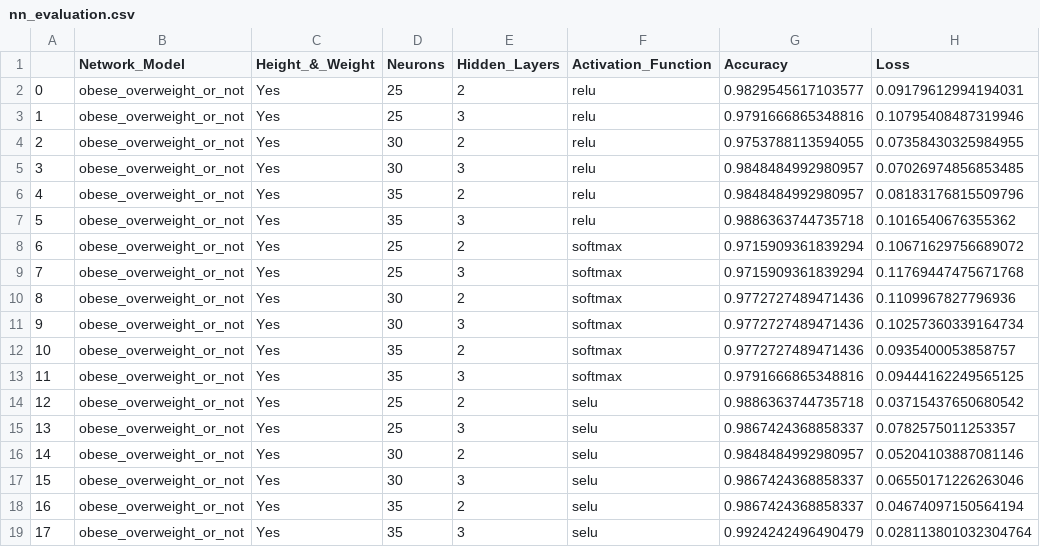
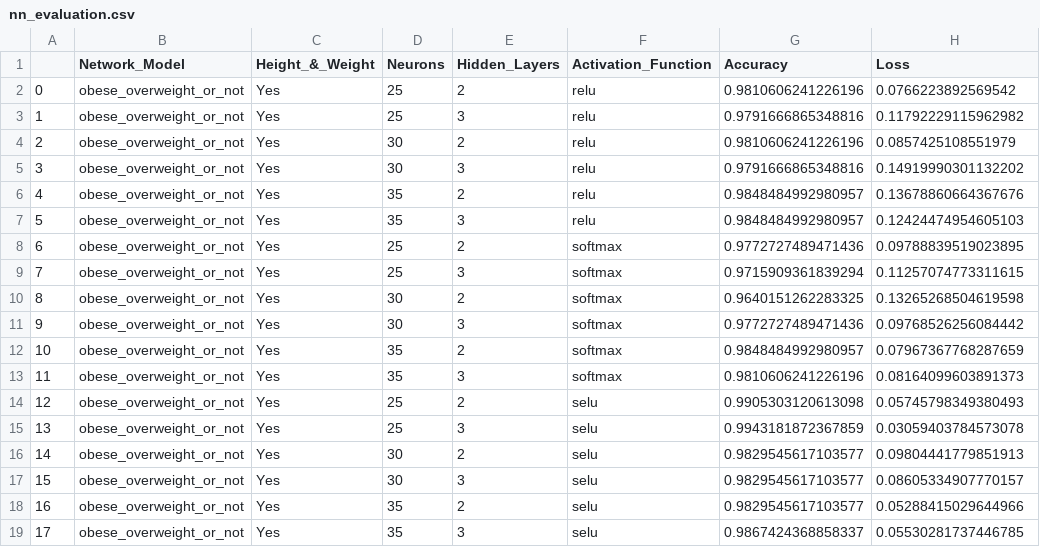
Before and after one commit to Sueraaa/proj-4-grp-1, a CSV file: model_comparison/nn_evaluation.csv, drawn as a sheet; only a part is shown; the diff covers the shown part only.

```diff
--- a/model_comparison/nn_evaluation.csv
+++ b/model_comparison/nn_evaluation.csv
@@ -1,19 +1,19 @@
 ,Network_Model,Height_&_Weight,Neurons,Hidden_Layers,Activation_Function,Accuracy,Loss
-0,obese_overweight_or_not,Yes,25,2,relu,0.9829545617103577,0.09179612994194031
-1,obese_overweight_or_not,Yes,25,3,relu,0.9791666865348816,0.10795408487319946
-2,obese_overweight_or_not,Yes,30,2,relu,0.9753788113594055,0.07358430325984955
-3,obese_overweight_or_not,Yes,30,3,relu,0.9848484992980957,0.07026974856853485
-4,obese_overweight_or_not,Yes,35,2,relu,0.9848484992980957,0.08183176815509796
-5,obese_overweight_or_not,Yes,35,3,relu,0.9886363744735718,0.1016540676355362
-6,obese_overweight_or_not,Yes,25,2,softmax,0.9715909361839294,0.10671629756689072
-7,obese_overweight_or_not,Yes,25,3,softmax,0.9715909361839294,0.11769447475671768
-8,obese_overweight_or_not,Yes,30,2,softmax,0.9772727489471436,0.1109967827796936
-9,obese_overweight_or_not,Yes,30,3,softmax,0.9772727489471436,0.10257360339164734
-10,obese_overweight_or_not,Yes,35,2,softmax,0.9772727489471436,0.0935400053858757
-11,obese_overweight_or_not,Yes,35,3,softmax,0.9791666865348816,0.09444162249565125
-12,obese_overweight_or_not,Yes,25,2,selu,0.9886363744735718,0.03715437650680542
-13,obese_overweight_or_not,Yes,25,3,selu,0.9867424368858337,0.0782575011253357
-14,obese_overweight_or_not,Yes,30,2,selu,0.9848484992980957,0.05204103887081146
-15,obese_overweight_or_not,Yes,30,3,selu,0.9867424368858337,0.06550171226263046
-16,obese_overweight_or_not,Yes,35,2,selu,0.9867424368858337,0.04674097150564194
-17,obese_overweight_or_not,Yes,35,3,selu,0.9924242496490479,0.028113801032304764
+0,obese_overweight_or_not,Yes,25,2,relu,0.9810606241226196,0.0766223892569542
+1,obese_overweight_or_not,Yes,25,3,relu,0.9791666865348816,0.11792229115962982
+2,obese_overweight_or_not,Yes,30,2,relu,0.9810606241226196,0.0857425108551979
+3,obese_overweight_or_not,Yes,30,3,relu,0.9791666865348816,0.14919990301132202
+4,obese_overweight_or_not,Yes,35,2,relu,0.9848484992980957,0.13678860664367676
+5,obese_overweight_or_not,Yes,35,3,relu,0.9848484992980957,0.12424474954605103
+6,obese_overweight_or_not,Yes,25,2,softmax,0.9772727489471436,0.09788839519023895
+7,obese_overweight_or_not,Yes,25,3,softmax,0.9715909361839294,0.11257074773311615
+8,obese_overweight_or_not,Yes,30,2,softmax,0.9640151262283325,0.13265268504619598
+9,obese_overweight_or_not,Yes,30,3,softmax,0.9772727489471436,0.09768526256084442
+10,obese_overweight_or_not,Yes,35,2,softmax,0.9848484992980957,0.07967367768287659
+11,obese_overweight_or_not,Yes,35,3,softmax,0.9810606241226196,0.08164099603891373
+12,obese_overweight_or_not,Yes,25,2,selu,0.9905303120613098,0.05745798349380493
+13,obese_overweight_or_not,Yes,25,3,selu,0.9943181872367859,0.03059403784573078
+14,obese_overweight_or_not,Yes,30,2,selu,0.9829545617103577,0.09804441779851913
+15,obese_overweight_or_not,Yes,30,3,selu,0.9829545617103577,0.08605334907770157
+16,obese_overweight_or_not,Yes,35,2,selu,0.9829545617103577,0.05288415029644966
+17,obese_overweight_or_not,Yes,35,3,selu,0.9867424368858337,0.05530281737446785
```
Also changed, not shown: 100 edited cells elsewhere in this file, model_comparison/top_nn_evaluation.csv, 33 other files.
